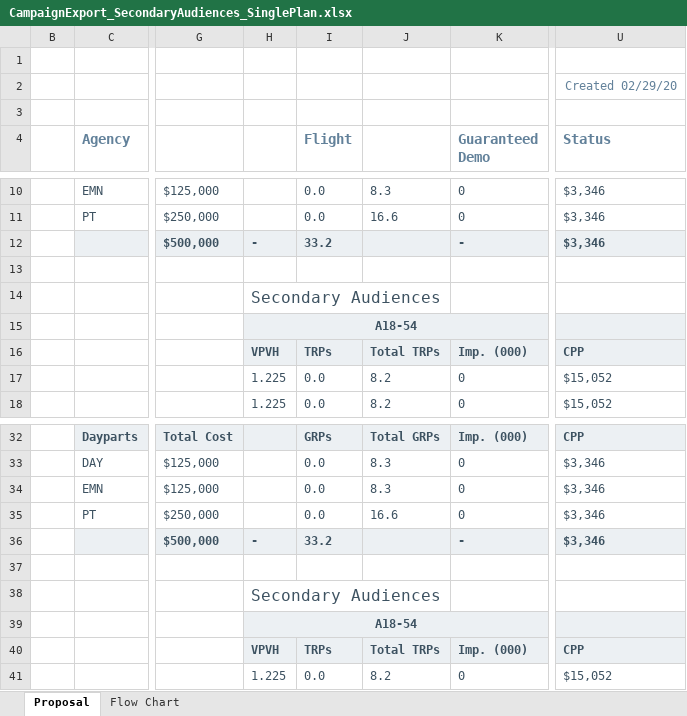
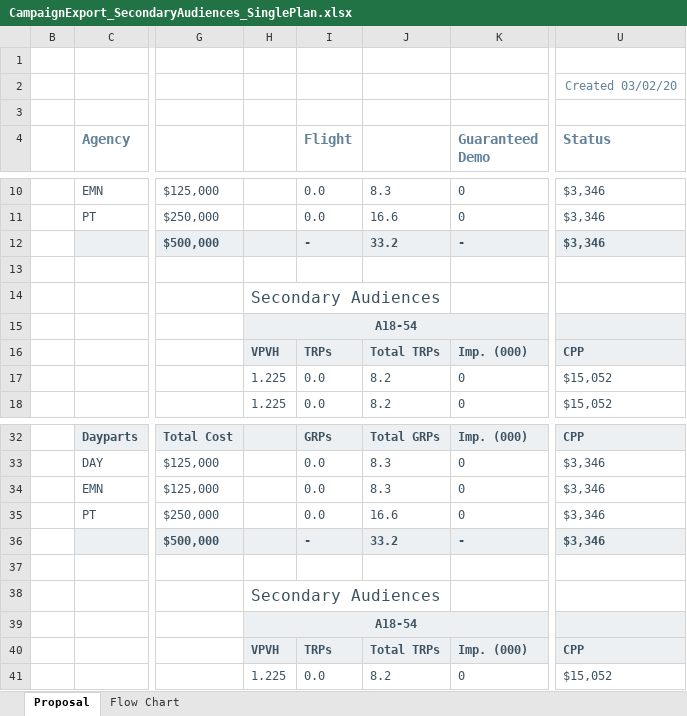
Before and after one commit to tonehanamant/Broadcast, an Excel workbook: Source/Tam/MaestroTests/SupportTests/Services.Broadcast.IntegrationTests/Files/Campaign export/CampaignExport_SecondaryAudiences_SinglePlan.xlsx, sheet Proposal, drawn as a sheet; only a part is shown, gaps mark what is left out; values as stored, in another font and other column widths than the file's, no borders; charts and pictures and conditional formats not drawn; the diff names each change by its address in the sheet, - before the commit and + after, or states it on an @@ line.

```diff
--- a/Source/Tam/MaestroTests/SupportTests/Services.Broadcast.IntegrationTests/Files/Campaign export/CampaignExport_SecondaryAudiences_SinglePlan.xlsx (sheet Proposal)
+++ b/Source/Tam/MaestroTests/SupportTests/Services.Broadcast.IntegrationTests/Files/Campaign export/CampaignExport_SecondaryAudiences_SinglePlan.xlsx (sheet Proposal)
-U2 (Status): Created 02/29/20
+U2 (Status): Created 03/02/20
-H12: -
+H12: (empty)
-I12 (Flight): 33.2
+I12 (Flight): -
-J12: (empty)
+J12: 33.2
-H36: -
+H36: (empty)
-I36 (Flight): 33.2
+I36 (Flight): -
-J36: (empty)
+J36: 33.2
```
Also changed, not shown: sheet Flow Chart, Source/Tam/MaestroTests/SupportTests/Services.Broadcast.IntegrationTests/Files/Campaign export/CampaignExport_ContractOnlyPlans.xlsx, Source/Tam/MaestroTests/SupportTests/Services.Broadcast.IntegrationTests/Files/Campaign export/CampaignExport_ContractOnlyPlansWithDaypartsSorting.xlsx, 5 other files.
